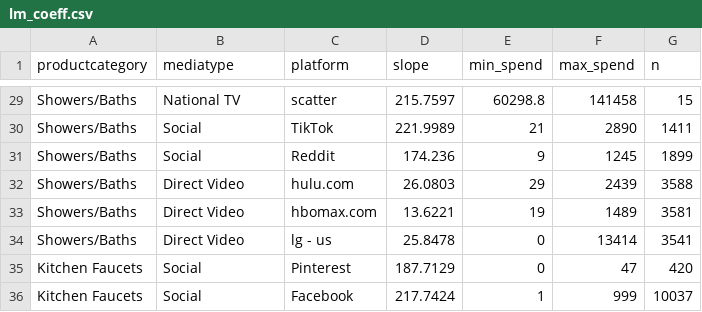
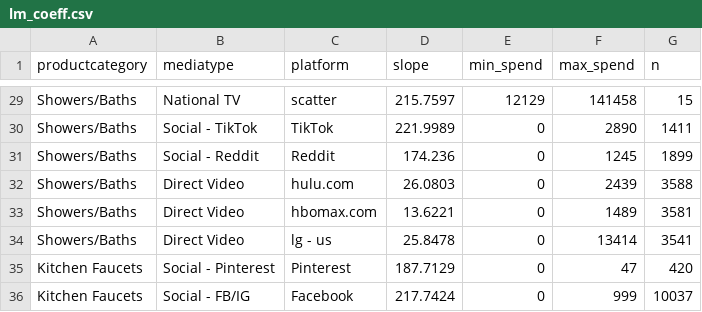
Before and after one commit to yurchisin/ODSC, a CSV file: data_files/lm_coeff.csv, drawn as a sheet; only a part is shown, gaps mark what is left out; the diff covers the shown part only.

```diff
--- a/data_files/lm_coeff.csv
+++ b/data_files/lm_coeff.csv
@@ -29,8 +29,8 @@
-"Showers/Baths","National TV","scatter",215.7597,60298.8,141458,15
-"Showers/Baths","Social","TikTok",221.9989,21,2890,1411
-"Showers/Baths","Social","Reddit",174.236,9,1245,1899
-"Showers/Baths","Direct Video","hulu.com",26.0803,29,2439,3588
-"Showers/Baths","Direct Video","hbomax.com",13.6221,19,1489,3581
+"Showers/Baths","National TV","scatter",215.7597,12129,141458,15
+"Showers/Baths","Social - TikTok","TikTok",221.9989,0,2890,1411
+"Showers/Baths","Social - Reddit","Reddit",174.236,0,1245,1899
+"Showers/Baths","Direct Video","hulu.com",26.0803,0,2439,3588
+"Showers/Baths","Direct Video","hbomax.com",13.6221,0,1489,3581
 "Showers/Baths","Direct Video","lg - us",25.8478,0,13414,3541
-"Kitchen Faucets","Social","Pinterest",187.7129,0,47,420
-"Kitchen Faucets","Social","Facebook",217.7424,1,999,10037
+"Kitchen Faucets","Social - Pinterest","Pinterest",187.7129,0,47,420
+"Kitchen Faucets","Social - FB/IG","Facebook",217.7424,0,999,10037
```
Also changed, not shown: 25 edited cells elsewhere in this file, 13 other files.
